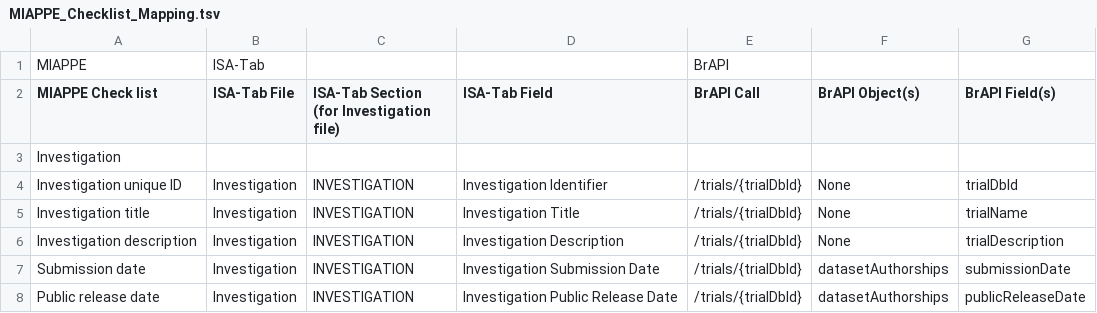
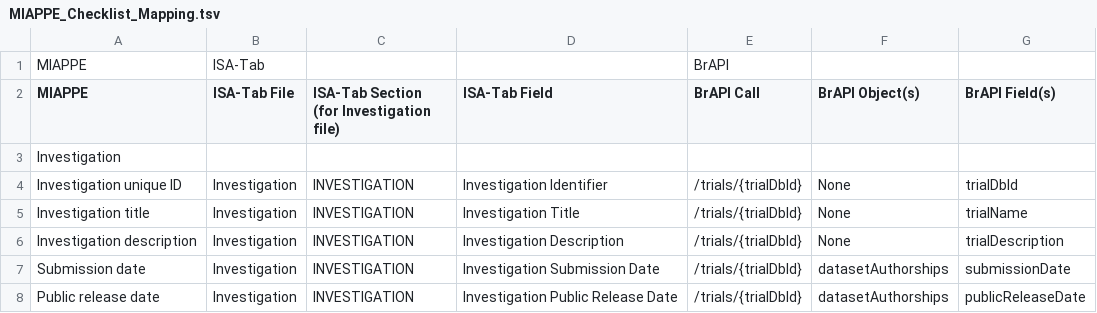
Before and after one commit to MIAPPE/MIAPPE, a TSV file: Mapping/MIAPPE_Checklist_Mapping.tsv, drawn as a sheet; only a part is shown.

Commit message:
Update MIAPPE_Checklist_Mapping.tsv

```diff
--- a/Mapping/MIAPPE_Checklist_Mapping.tsv
+++ b/Mapping/MIAPPE_Checklist_Mapping.tsv
@@ -1,3 +1,3 @@
 MIAPPE	ISA-Tab			BrAPI		
-MIAPPE Check list	ISA-Tab File	ISA-Tab Section (for Investigation file)	ISA-Tab Field	BrAPI Call	BrAPI Object(s)	BrAPI Field(s)
+MIAPPE 	ISA-Tab File	ISA-Tab Section (for Investigation file)	ISA-Tab Field	BrAPI Call	BrAPI Object(s)	BrAPI Field(s)
 Investigation						
```
